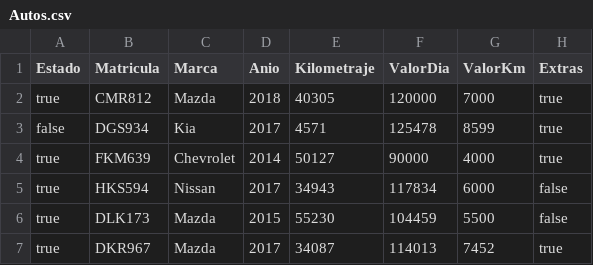
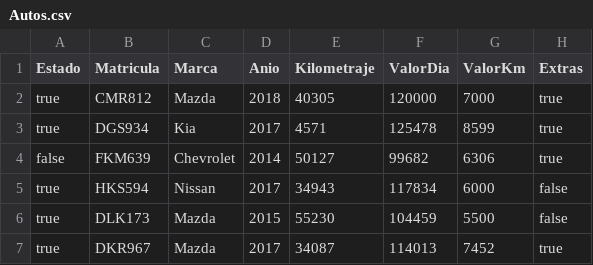
Before and after one commit to sparral/alquilervehiculos, a CSV file: src/Autos.csv, drawn as a sheet.

```diff
--- a/src/Autos.csv
+++ b/src/Autos.csv
@@ -2,4 +2,4 @@ Estado,Matricula,Marca,Anio,Kilometraje,ValorDia,ValorKm,Extras
 true,CMR812,Mazda,2018,40305,120000,7000,true
-false,DGS934,Kia,2017,4571,125478,8599,true
-true,FKM639,Chevrolet,2014,50127,90000,4000,true
+true,DGS934,Kia,2017,4571,125478,8599,true
+false,FKM639,Chevrolet,2014,50127,99682,6306,true
 true,HKS594,Nissan,2017,34943,117834,6000,false
```
Also changed, not shown: src/Clientes.csv, src/Motos.csv, 11 other files.
